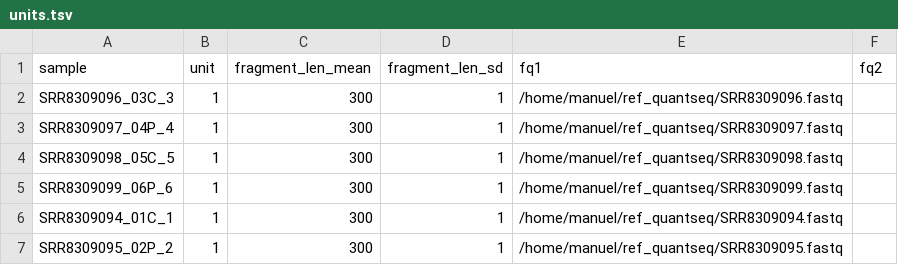
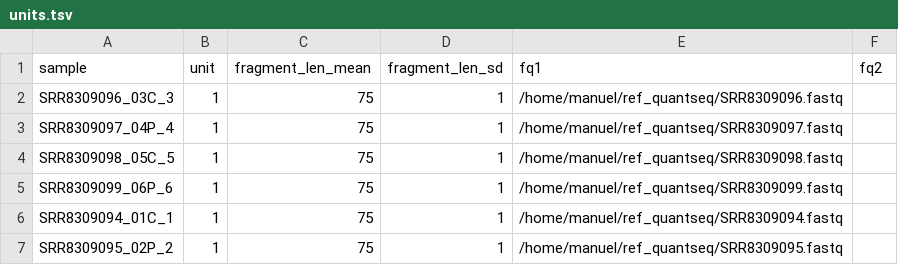
Before and after one commit to snakemake-workflows/rna-seq-kallisto-sleuth, a TSV file: config/units.tsv, drawn as a sheet.

```diff
--- a/config/units.tsv
+++ b/config/units.tsv
@@ -1,7 +1,7 @@
 sample	unit	fragment_len_mean	fragment_len_sd	fq1	fq2
-SRR8309096_03C_3	1	300	1	/home/manuel/ref_quantseq/SRR8309096.fastq	
-SRR8309097_04P_4	1	300	1	/home/manuel/ref_quantseq/SRR8309097.fastq	
-SRR8309098_05C_5	1	300	1	/home/manuel/ref_quantseq/SRR8309098.fastq	
-SRR8309099_06P_6	1	300	1	/home/manuel/ref_quantseq/SRR8309099.fastq	
-SRR8309094_01C_1	1	300	1	/home/manuel/ref_quantseq/SRR8309094.fastq	
-SRR8309095_02P_2	1	300	1	/home/manuel/ref_quantseq/SRR8309095.fastq	
+SRR8309096_03C_3	1	75	1	/home/manuel/ref_quantseq/SRR8309096.fastq	
+SRR8309097_04P_4	1	75	1	/home/manuel/ref_quantseq/SRR8309097.fastq	
+SRR8309098_05C_5	1	75	1	/home/manuel/ref_quantseq/SRR8309098.fastq	
+SRR8309099_06P_6	1	75	1	/home/manuel/ref_quantseq/SRR8309099.fastq	
+SRR8309094_01C_1	1	75	1	/home/manuel/ref_quantseq/SRR8309094.fastq	
+SRR8309095_02P_2	1	75	1	/home/manuel/ref_quantseq/SRR8309095.fastq	
```
Also changed, not shown: 9 other files.
